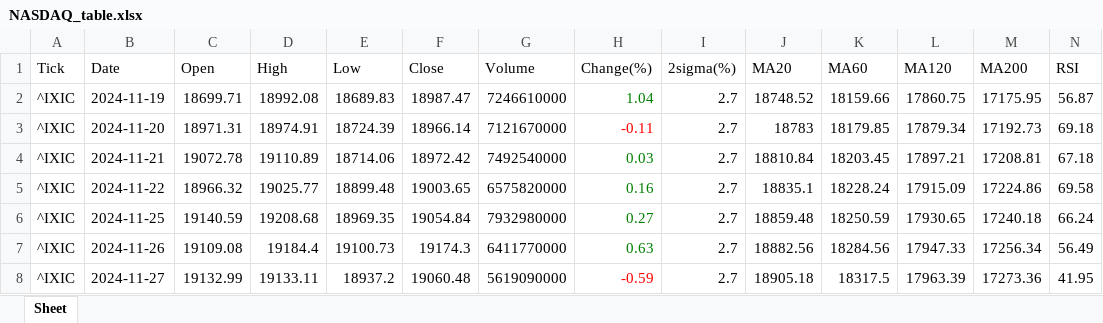
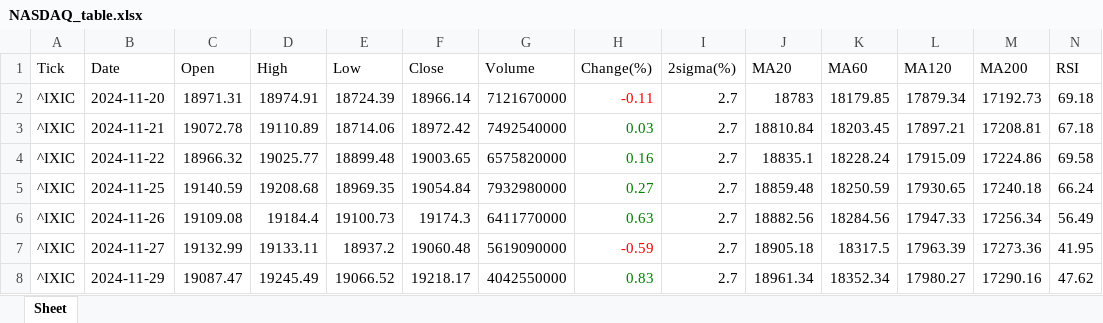
Before and after one commit to jangjb1204-sys/my-python-bot, an Excel workbook: US_stock/NASDAQ_table.xlsx, sheet Sheet, drawn as a sheet; only a part is shown; the shorter side is filled out with more unchanged rows; values as stored, in another font and other column widths than the file's, no borders; rows hold the shown columns only; the diff names each change by its address in the sheet, - before the commit and + after, or states it on an @@ line.

```diff
--- a/US_stock/NASDAQ_table.xlsx (sheet Sheet)
+++ b/US_stock/NASDAQ_table.xlsx (sheet Sheet)
-row 2: ^IXIC | 2024-11-19 | 18699.71 | 18992.08 | 18689.83 | 18987.47 | 7246610000 | 1.04 | 2.7 | 18748.52 | 18159.66 | 17860.75 | 17175.95 | 56.87
```
Also changed, not shown: US_stock/KORU_table.xlsx, US_stock/S&P500_table.xlsx, 28 other files.
